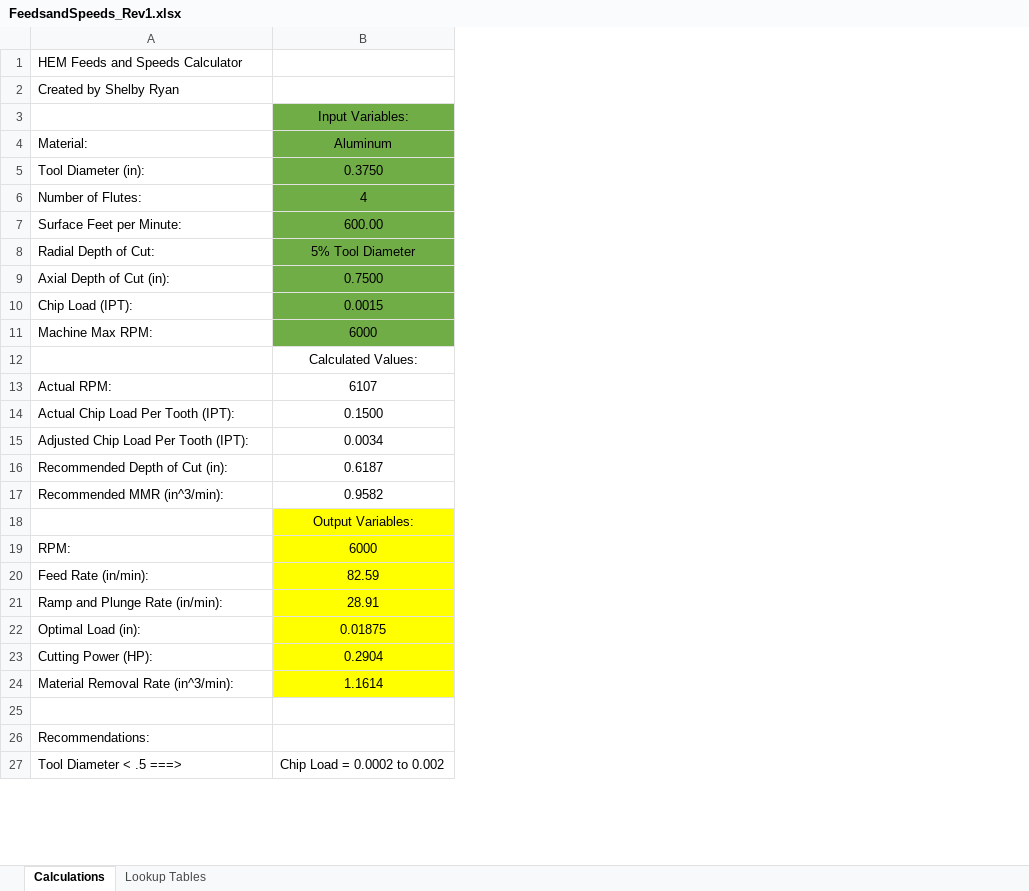
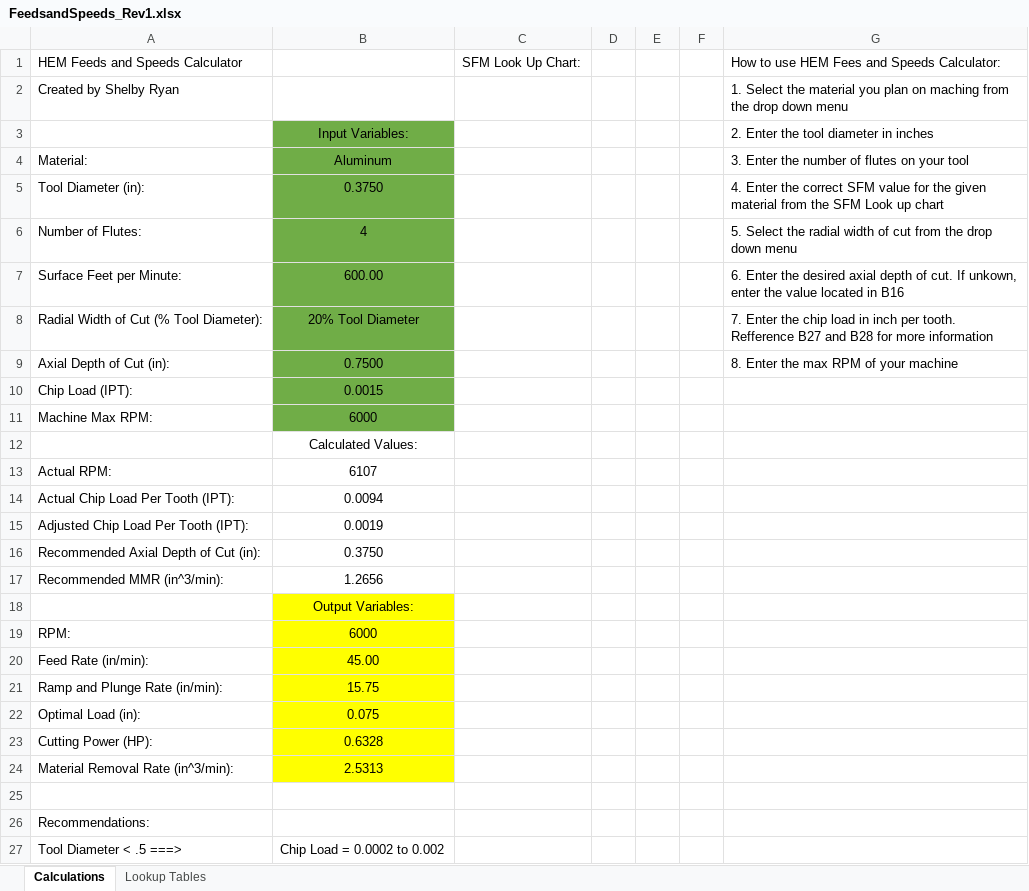
Before and after one commit to endlesstankzone/HEM_Feeds_and_Speeds_Calculator, an Excel workbook: FeedsandSpeeds_Rev1.xlsx, sheet Calculations, drawn as a sheet; only a part is shown; values as stored, in another font and other column widths than the file's, no borders; charts and pictures not drawn; removed rows and columns are numbered as before the commit, all else as after; the diff names each change by its address in the sheet, - before the commit and + after, or states it on an @@ line.

Commit message:
Added basic set of instructions

```diff
--- a/FeedsandSpeeds_Rev1.xlsx (sheet Calculations)
+++ b/FeedsandSpeeds_Rev1.xlsx (sheet Calculations)
+column C, row 1: SFM Look Up Chart:
+column D, empty
+column E, empty
+column F, empty
+column G, rows 1-7: How to use HEM Fees and Speeds Calculator: | 1. Select the material you plan on maching from the drop down menu | 2. Enter the tool diameter in inches | 3. Enter the number of flutes on your tool | 4. Enter the correct SFM value for the given material from the SFM Look up chart | 5. Select the radial width of cut from the drop down menu | 6. Enter the desired axial depth of cut. If unkown, enter the value located in B16; row 9: 8. Enter the max RPM of your machine
-row 8: Radial Depth of Cut: | 5% Tool Diameter
+row 8: Radial Width of Cut (% Tool Diameter): | 20% Tool Diameter |  |  |  |  | 7. Enter the chip load in inch per tooth. Refference B27 and B28 for more information
-B14: 0.1500
+B14: 0.0094
-B15: 0.0034
+B15: 0.0019
-row 16: Recommended Depth of Cut (in): | 0.6187
+row 16: Recommended Axial Depth of Cut (in): | 0.3750
-B17: 0.9582
+B17: 1.2656
-B20: 82.59
+B20: 45.00
-B21: 28.91
+B21: 15.75
-B22: 0.01875
+B22: 0.075
-B23: 0.2904
+B23: 0.6328
-B24: 1.1614
+B24: 2.5313
```
Also changed, not shown: sheet Lookup Tables, charts or pictures.
